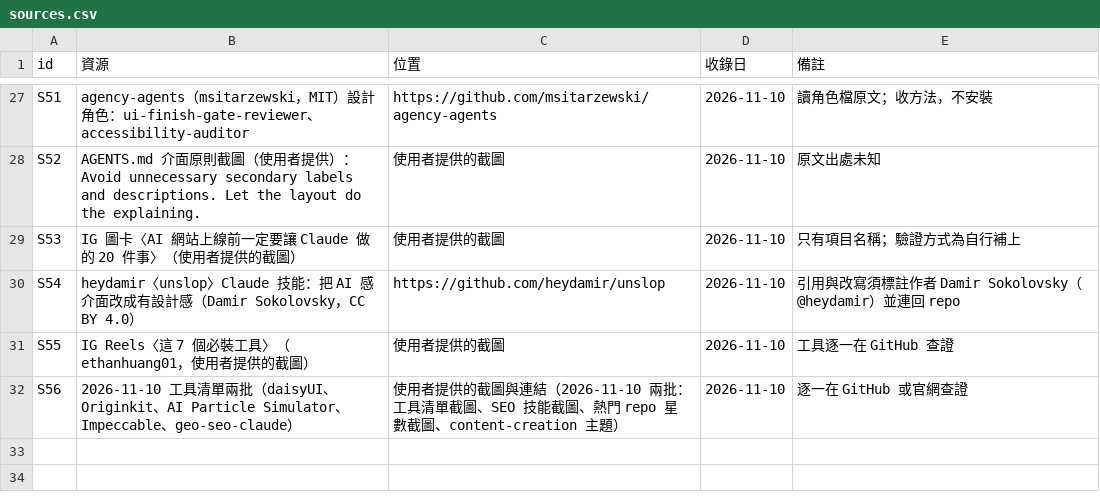
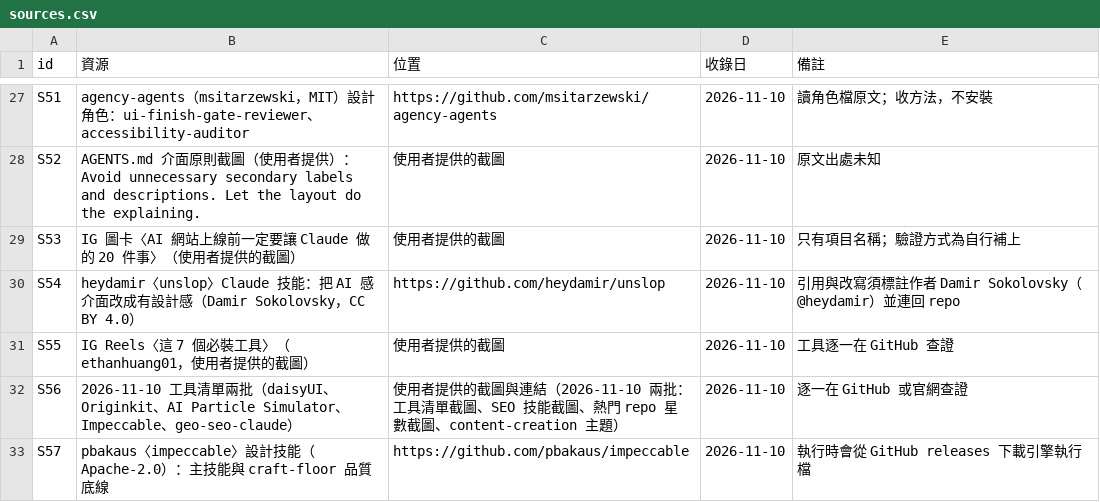
Before and after one commit to mick3412/web-playbook, a CSV file: data/sources.csv, drawn as a sheet; only a part is shown, gaps mark what is left out.

```diff
--- a/data/sources.csv
+++ b/data/sources.csv
@@ -32 +32,2 @@
 "S56","2026-11-10 工具清單兩批（daisyUI、Originkit、AI Particle Simulator、Impeccable、geo-seo-claude）","使用者提供的截圖與連結（2026-11-10 兩批：工具清單截圖、SEO 技能截圖、熱門 repo 星數截圖、content-creation 主題）","2026-11-10","逐一在 GitHub 或官網查證"
+"S57","pbakaus〈impeccable〉設計技能（Apache-2.0）：主技能與 craft-floor 品質底線","https://github.com/pbakaus/impeccable","2026-11-10","執行時會從 GitHub releases 下載引擎執行檔"
```
Also changed, not shown: data/entries.csv, data/tools.csv, 6 other files.
